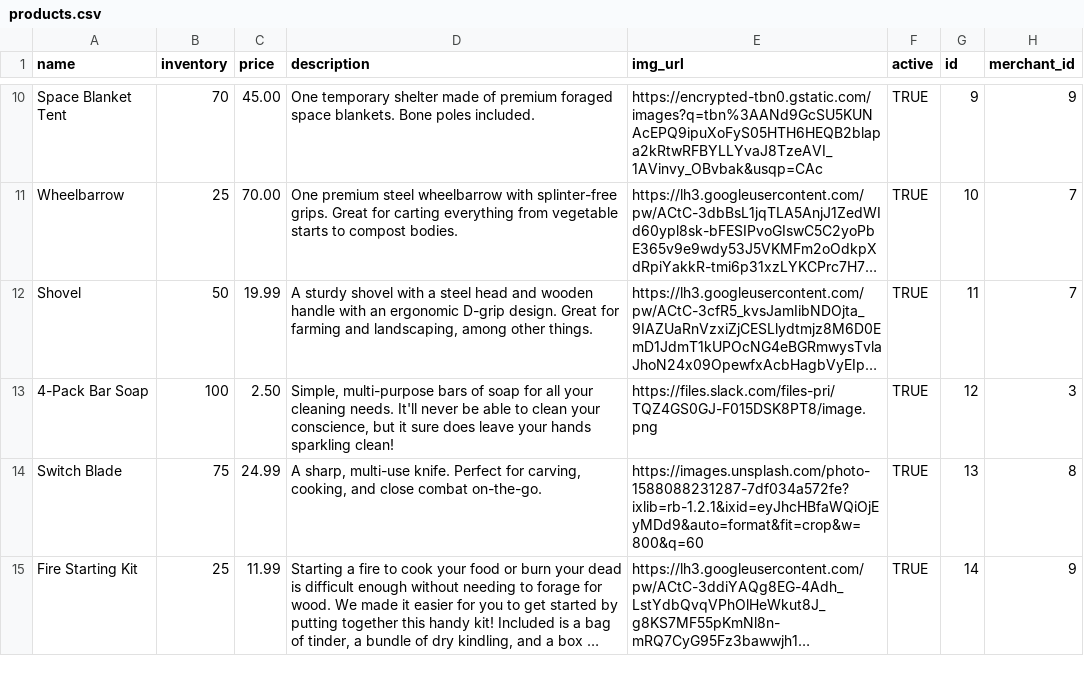
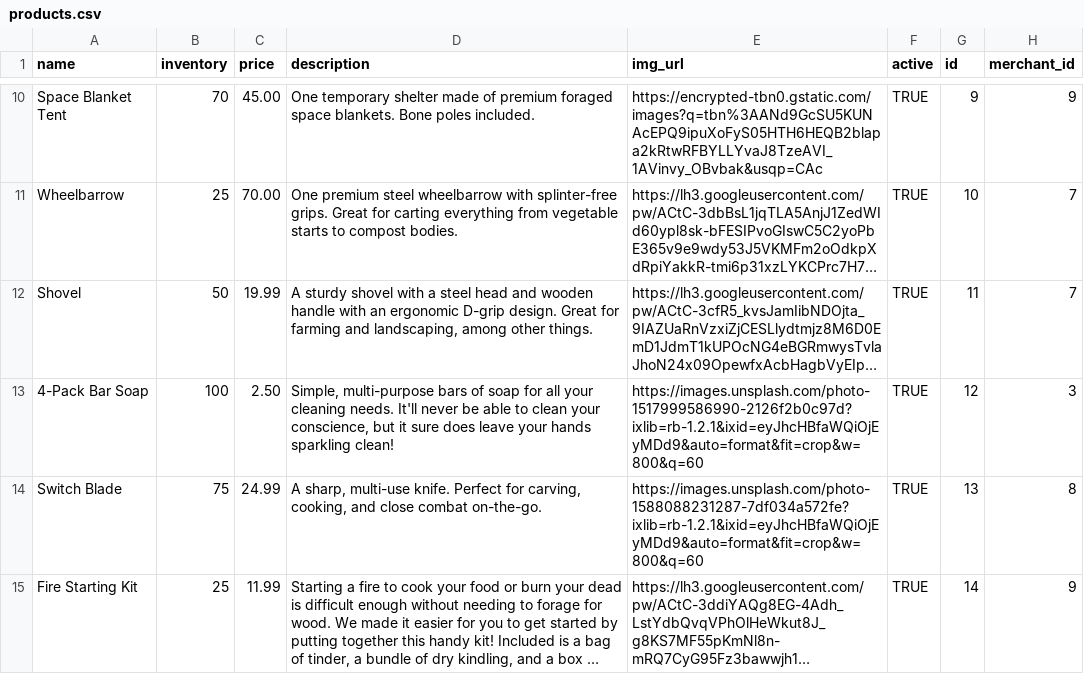
Before and after one commit to nerdyistrendy/betsy, a CSV file: db/products.csv, drawn as a sheet; only a part is shown, gaps mark what is left out; long unchanged cells end in …; the diff names each change by its address in the sheet, - before the commit and + after, or states it on an @@ line.

Commit message:
fixing bar soap link

```diff
--- a/db/products.csv
+++ b/db/products.csv
-E13 (img_url): https://files.slack.com/files-pri/TQZ4GS0GJ-F015DSK8PT8/image.png
+E13 (img_url): https://images.unsplash.com/photo-1517999586990-2126f2b0c97d?ixlib=rb-1.2.1&ixid=eyJhcHBfaWQiOjEyMDd9&auto=format&fit=crop&w=800&q=60
```
